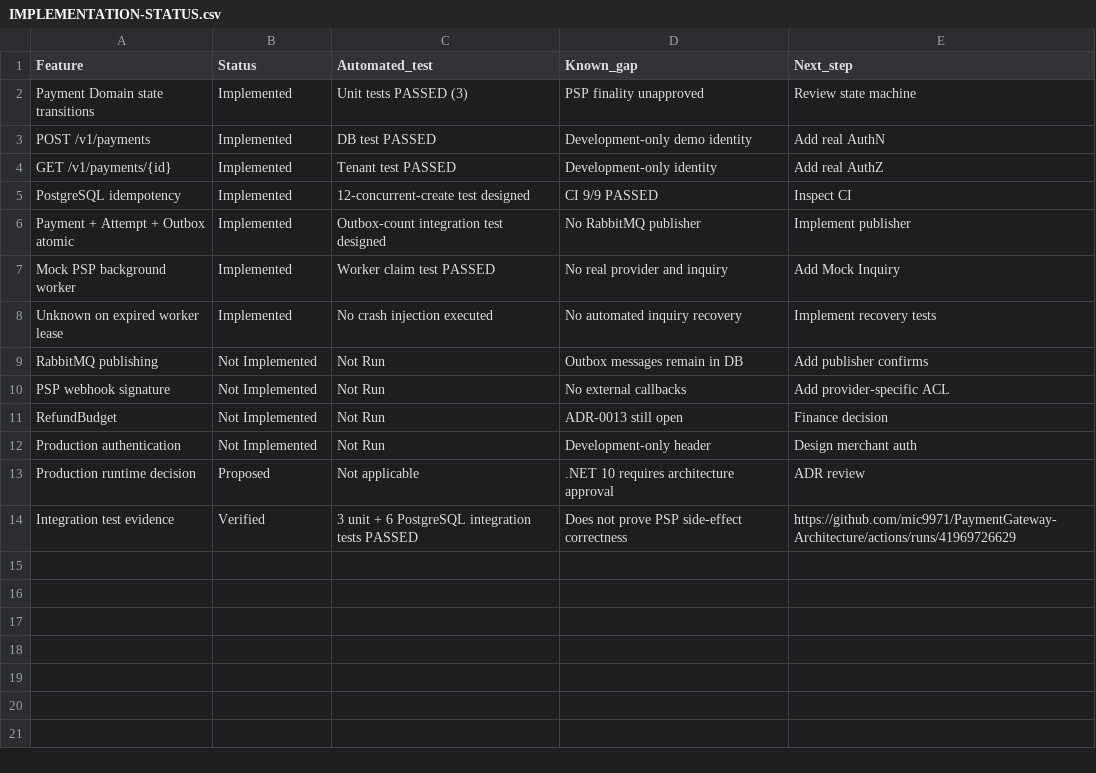
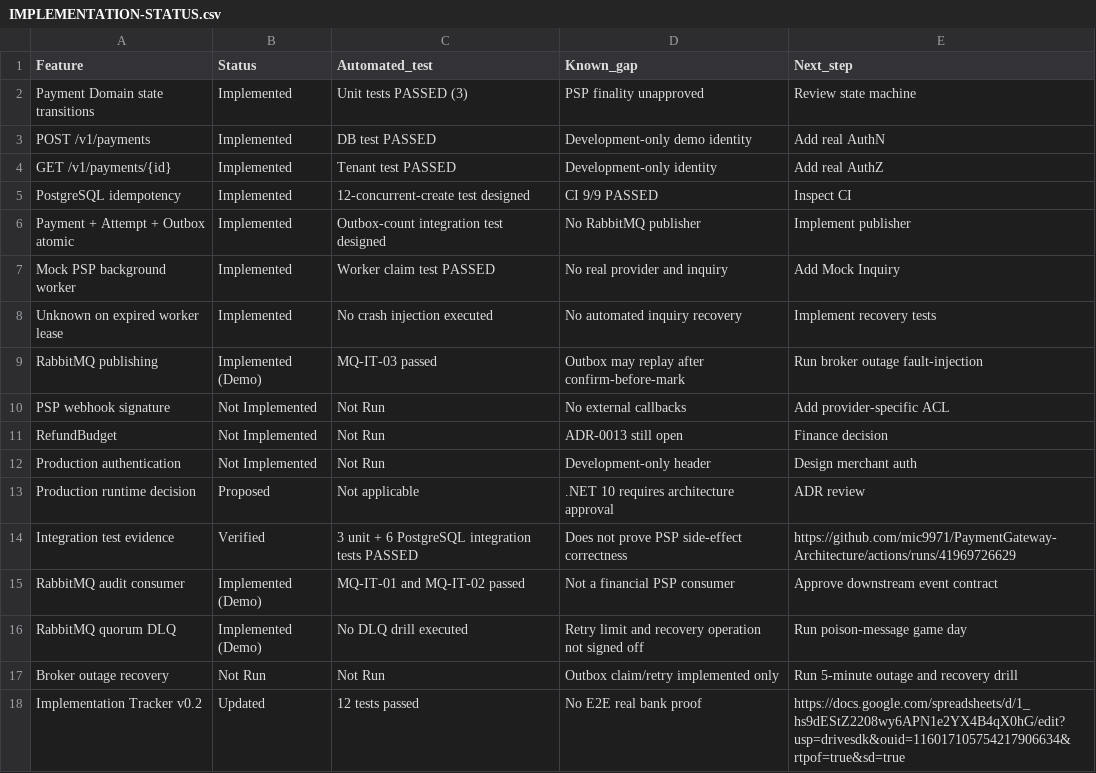
Before and after one commit to mic9971/PaymentGateway-Architecture, a CSV file: docs/10-implementation/IMPLEMENTATION-STATUS.csv, drawn as a sheet.

Commit message:
docs(messaging): link implementation tracker v0.2 and verified RabbitMQ test evidence

```diff
--- a/docs/10-implementation/IMPLEMENTATION-STATUS.csv
+++ b/docs/10-implementation/IMPLEMENTATION-STATUS.csv
@@ -8,3 +8,3 @@ Mock PSP background worker,Implemented,Worker claim test PASSED,No real provider
 Unknown on expired worker lease,Implemented,No crash injection executed,No automated inquiry recovery,Implement recovery tests
-RabbitMQ publishing,Not Implemented,Not Run,Outbox messages remain in DB,Add publisher confirms
+RabbitMQ publishing,Implemented (Demo),MQ-IT-03 passed,Outbox may replay after confirm-before-mark,Run broker outage fault-injection
 PSP webhook signature,Not Implemented,Not Run,No external callbacks,Add provider-specific ACL
@@ -14 +14,5 @@ Production runtime decision,Proposed,Not applicable,.NET 10 requires architectur
 Integration test evidence,Verified,3 unit + 6 PostgreSQL integration tests PASSED,Does not prove PSP side-effect correctness,https://github.com/mic9971/PaymentGateway-Architecture/actions/runs/41969726629
+RabbitMQ audit consumer,Implemented (Demo),MQ-IT-01 and MQ-IT-02 passed,Not a financial PSP consumer,Approve downstream event contract
+RabbitMQ quorum DLQ,Implemented (Demo),No DLQ drill executed,Retry limit and recovery operation not signed off,Run poison-message game day
+Broker outage recovery,Not Run,Not Run,Outbox claim/retry implemented only,Run 5-minute outage and recovery drill
+Implementation Tracker v0.2,Updated,12 tests passed,No E2E real bank proof,https://docs.google.com/spreadsheets/d/1_hs9dEStZ2208wy6APN1e2YX4B4qX0hG/edit?usp=drivesdk&ouid=116017105754217906634&rtpof=true&sd=true
```
Also changed, not shown: 1 other file.
